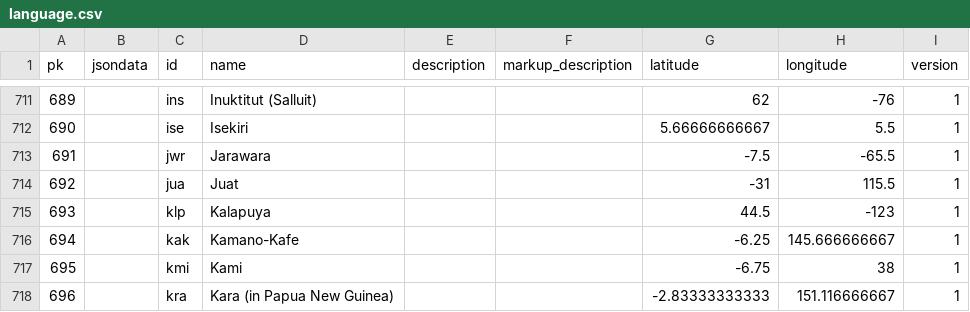
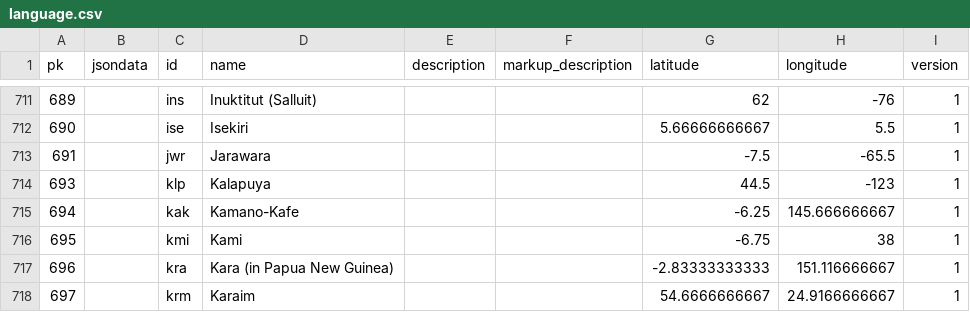
Before and after one commit to cldf-datasets/wals, a CSV file: raw/language.csv, drawn as a sheet; only a part is shown, gaps mark what is left out; the shorter side is filled out with more unchanged rows.

```diff
--- a/raw/language.csv
+++ b/raw/language.csv
@@ -713,3 +713,2 @@ pk,jsondata,id,name,description,markup_description,latitude,longitude,version
 691,,jwr,Jarawara,,,-7.5,-65.5,1
-692,,jua,Juat,,,-31,115.5,1
 693,,klp,Kalapuya,,,44.5,-123,1
```
Also changed, not shown: raw/countrylanguage.csv, raw/languagesource.csv, 3 other files.
